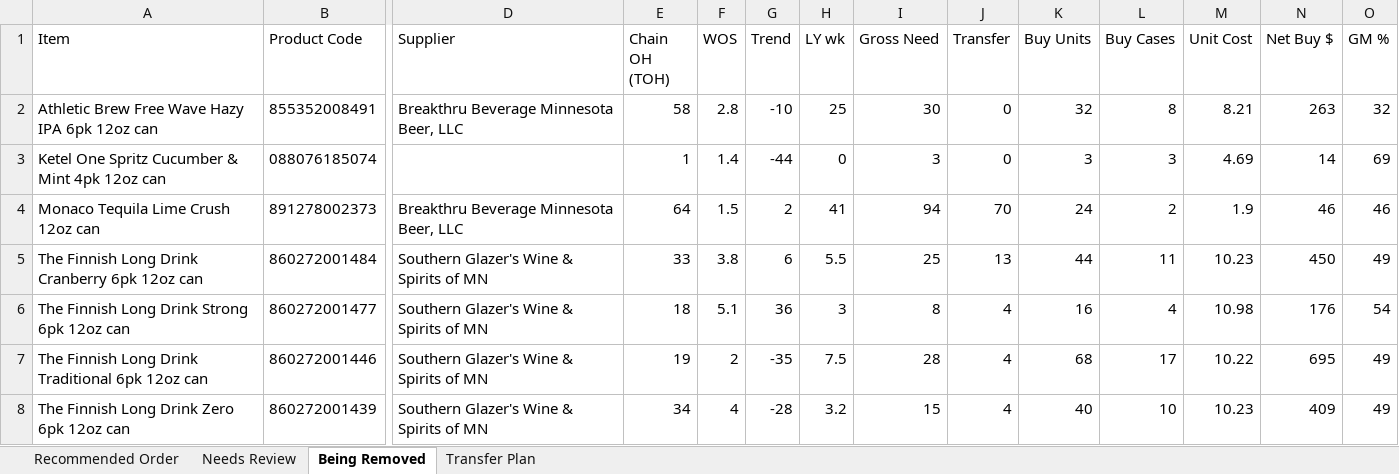
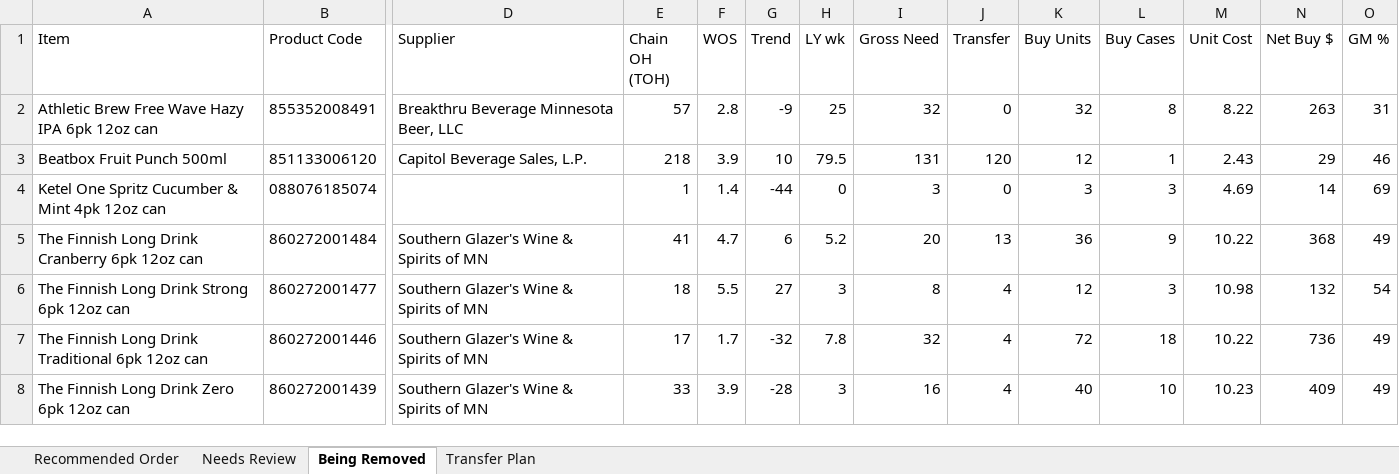
Before and after one commit to Akuklok/thc-dashboard, an Excel workbook: data/Beer Recommended Order.xlsx, sheet Being Removed, drawn as a sheet; only a part is shown, gaps mark what is left out; values as stored, in another font and other column widths than the file's, no borders; removed rows and columns are numbered as before the commit, all else as after; rows hold the shown columns only; the diff names each change by its address in the sheet, - before the commit and + after, or states it on an @@ line.

Commit message:
auto-update Beer Recommended Order.xlsx

```diff
--- a/data/Beer Recommended Order.xlsx (sheet Being Removed)
+++ b/data/Beer Recommended Order.xlsx (sheet Being Removed)
-E2 (Chain OH (TOH)): 58
+E2 (Chain OH (TOH)): 57
-G2 (Trend): -10
+G2 (Trend): -9
-I2 (Gross Need): 30
+I2 (Gross Need): 32
-M2 (Unit Cost): 8.21
+M2 (Unit Cost): 8.22
-O2 (GM %): 32
+O2 (GM %): 31
+row 3: Beatbox Fruit Punch 500ml | 851133006120 | Capitol Beverage Sales, L.P. | 218 | 3.9 | 10 | 79.5 | 131 | 120 | 12 | 1 | 2.43 | 29 | 46
-row 4: Monaco Tequila Lime Crush 12oz can | 891278002373 | Breakthru Beverage Minnesota Beer, LLC | 64 | 1.5 | 2 | 41 | 94 | 70 | 24 | 2 | 1.9 | 46 | 46
-E5 (Chain OH (TOH)): 33
+E5 (Chain OH (TOH)): 41
-F5 (WOS): 3.8
+F5 (WOS): 4.7
-H5 (LY wk): 5.5
+H5 (LY wk): 5.2
-I5 (Gross Need): 25
+I5 (Gross Need): 20
-K5 (Buy Units): 44
+K5 (Buy Units): 36
-L5 (Buy Cases): 11
+L5 (Buy Cases): 9
-M5 (Unit Cost): 10.23
+M5 (Unit Cost): 10.22
-N5 (Net Buy $): 450
+N5 (Net Buy $): 368
-F6 (WOS): 5.1
+F6 (WOS): 5.5
-G6 (Trend): 36
+G6 (Trend): 27
-K6 (Buy Units): 16
+K6 (Buy Units): 12
-L6 (Buy Cases): 4
+L6 (Buy Cases): 3
-N6 (Net Buy $): 176
+N6 (Net Buy $): 132
-E7 (Chain OH (TOH)): 19
+E7 (Chain OH (TOH)): 17
-F7 (WOS): 2
+F7 (WOS): 1.7
-G7 (Trend): -35
+G7 (Trend): -32
-H7 (LY wk): 7.5
+H7 (LY wk): 7.8
-I7 (Gross Need): 28
+I7 (Gross Need): 32
-K7 (Buy Units): 68
+K7 (Buy Units): 72
-L7 (Buy Cases): 17
+L7 (Buy Cases): 18
-N7 (Net Buy $): 695
+N7 (Net Buy $): 736
-E8 (Chain OH (TOH)): 34
+E8 (Chain OH (TOH)): 33
-F8 (WOS): 4
+F8 (WOS): 3.9
-H8 (LY wk): 3.2
+H8 (LY wk): 3
-I8 (Gross Need): 15
+I8 (Gross Need): 16
```
Also changed, not shown: sheet Transfer Plan, sheet Recommended Order, sheet Needs Review.
